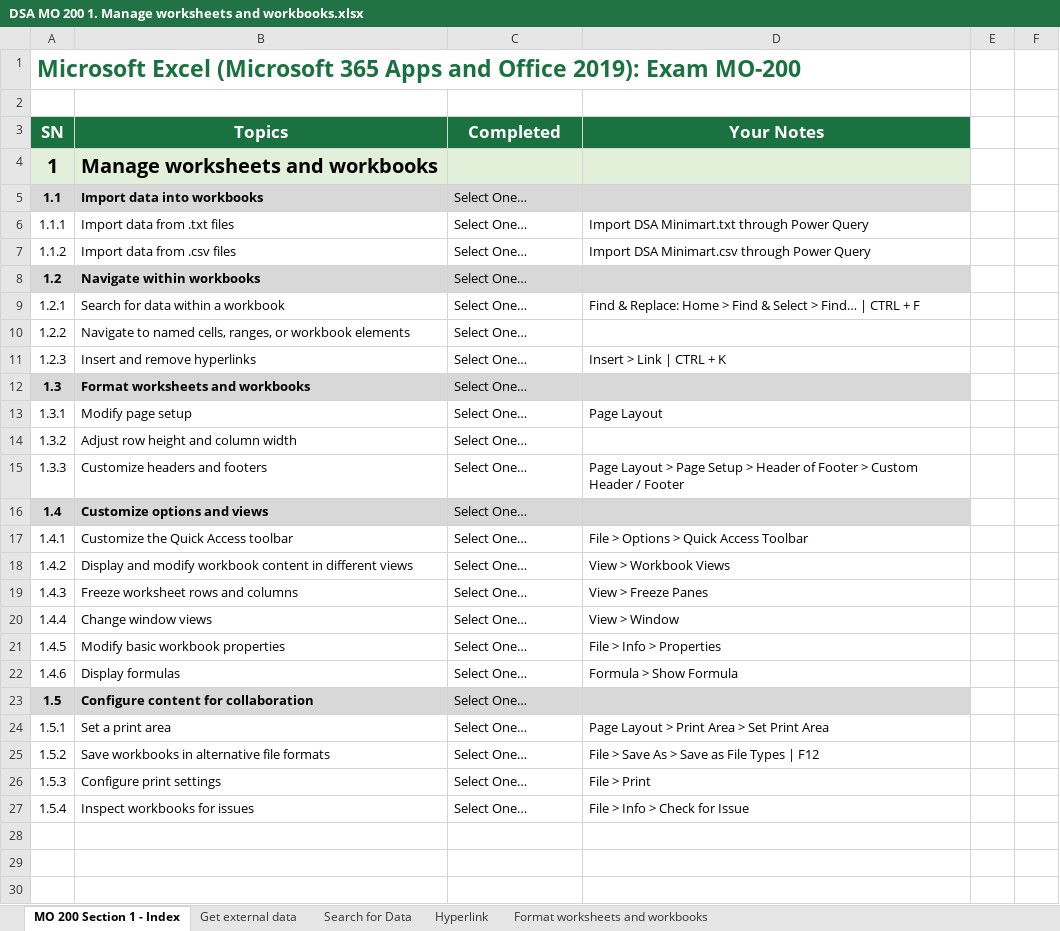
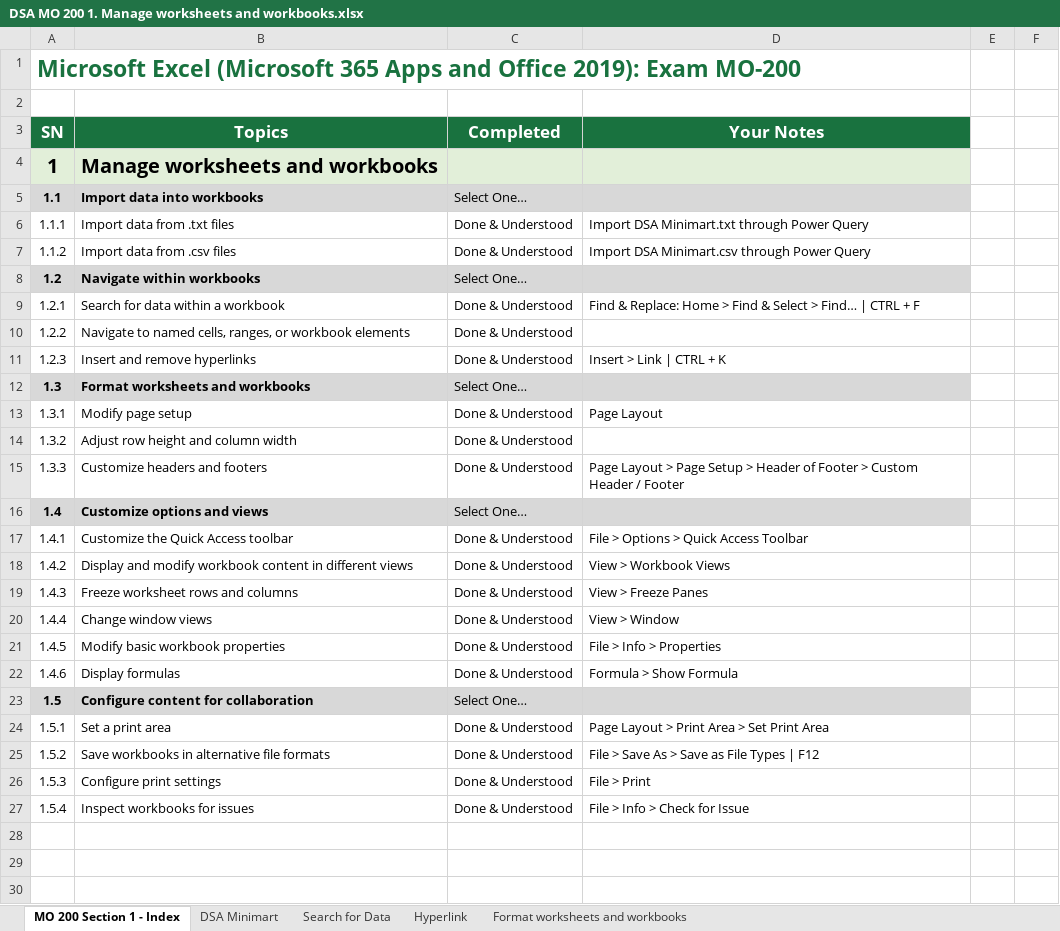
Before and after one commit to jelisharbb/excel-projects, an Excel workbook: mo-200/DSA MO 200 1. Manage worksheets and workbooks.xlsx, sheet MO 200 Section 1 - Index, drawn as a sheet; only a part is shown; values as stored, in another font and other column widths than the file's, no borders; charts and pictures and conditional formats not drawn; the diff names each change by its address in the sheet, - before the commit and + after, or states it on an @@ line.

```diff
--- a/mo-200/DSA MO 200 1. Manage worksheets and workbooks.xlsx (sheet MO 200 Section 1 - Index)
+++ b/mo-200/DSA MO 200 1. Manage worksheets and workbooks.xlsx (sheet MO 200 Section 1 - Index)
-sheet tab: Get external data
+sheet tab: DSA Minimart
-C6:C7 (Completed): Select One…
+C6:C7 (Completed): Done & Understood
-C9:C11 (Completed): Select One…
+C9:C11 (Completed): Done & Understood
-C13:C15 (Completed): Select One…
+C13:C15 (Completed): Done & Understood
-C17:C22 (Completed): Select One…
+C17:C22 (Completed): Done & Understood
-C24:C27 (Completed): Select One…
+C24:C27 (Completed): Done & Understood
```
Also changed, not shown: sheet Hyperlink, charts or pictures, mo-200/DSA MO 200 2. Manage data cells and ranges.xlsx, mo-200/DSA MO 200 3. Manage tables and table data.xlsx, 2 other files.
